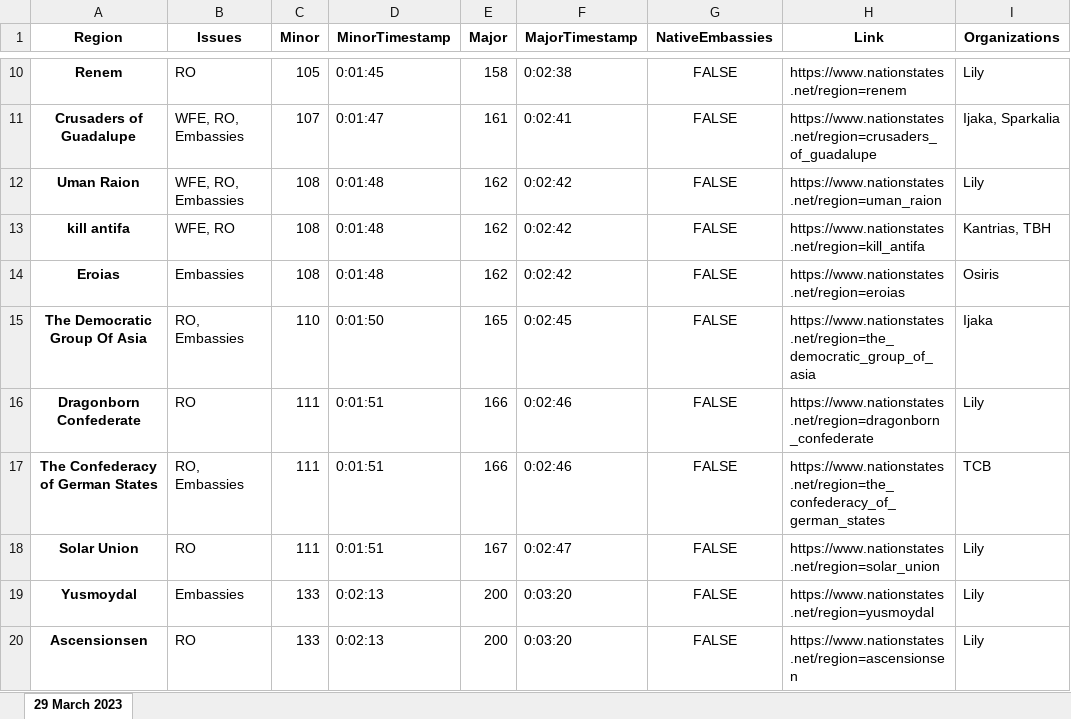
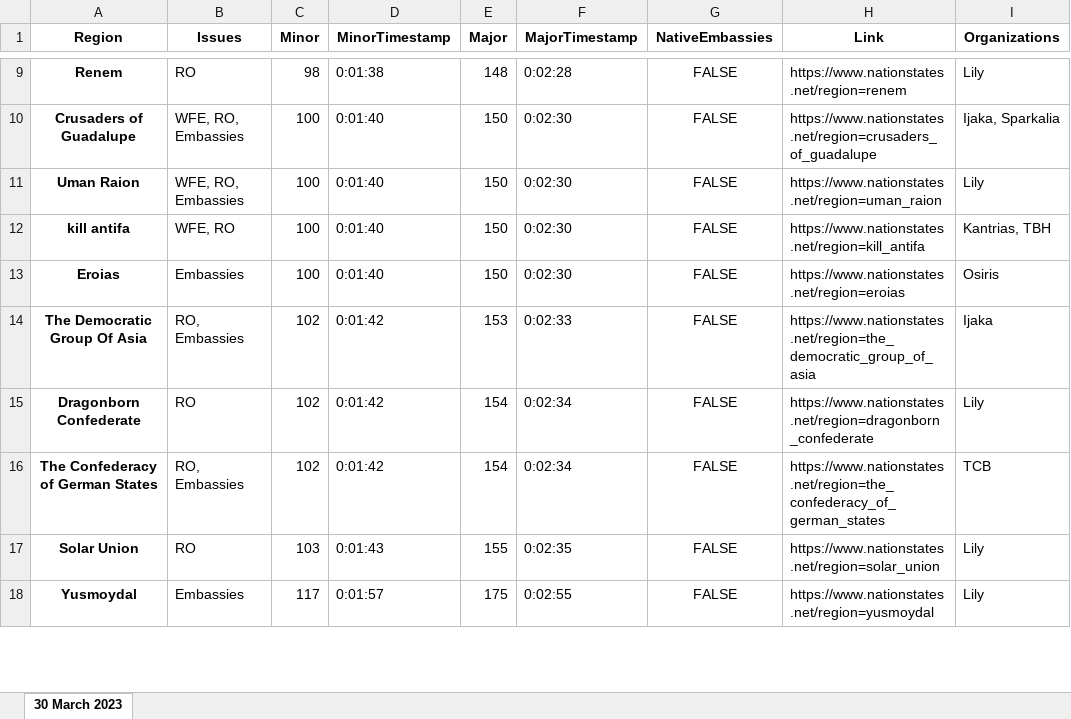
Before and after one commit to esfalsa/puree, an Excel workbook: data/detags.xlsx, sheet 30 March 2023, drawn as a sheet; only a part is shown, gaps mark what is left out; values as stored, in another font and other column widths than the file's, no borders; removed rows and columns are numbered as before the commit, all else as after; the diff covers the shown part only; the diff names each change by its address in the sheet, - before the commit and + after, or states it on an @@ line.

Commit message:
Add practice region flagging

```diff
--- a/data/detags.xlsx (sheet 30 March 2023)
+++ b/data/detags.xlsx (sheet 30 March 2023)
-sheet tab: 29 March 2023
+sheet tab: 30 March 2023
-C9 (Minor): 105
+C9 (Minor): 98
-D9 (MinorTimestamp): 0:01:45
+D9 (MinorTimestamp): 0:01:38
-E9 (Major): 158
+E9 (Major): 148
-F9 (MajorTimestamp): 0:02:38
+F9 (MajorTimestamp): 0:02:28
-C10 (Minor): 107
+C10 (Minor): 100
-D10 (MinorTimestamp): 0:01:47
+D10 (MinorTimestamp): 0:01:40
-E10 (Major): 161
+E10 (Major): 150
-F10 (MajorTimestamp): 0:02:41
+F10 (MajorTimestamp): 0:02:30
-C11:C13 (Minor): 108
+C11:C13 (Minor): 100
-D11:D13 (MinorTimestamp): 0:01:48
+D11:D13 (MinorTimestamp): 0:01:40
-E11:E13 (Major): 162
+E11:E13 (Major): 150
-F11:F13 (MajorTimestamp): 0:02:42
+F11:F13 (MajorTimestamp): 0:02:30
-C14 (Minor): 110
+C14 (Minor): 102
-D14 (MinorTimestamp): 0:01:50
+D14 (MinorTimestamp): 0:01:42
-E14 (Major): 165
+E14 (Major): 153
-F14 (MajorTimestamp): 0:02:45
+F14 (MajorTimestamp): 0:02:33
-C15:C16 (Minor): 111
+C15:C16 (Minor): 102
-D15:D16 (MinorTimestamp): 0:01:51
+D15:D16 (MinorTimestamp): 0:01:42
-E15:E16 (Major): 166
+E15:E16 (Major): 154
-F15:F16 (MajorTimestamp): 0:02:46
+F15:F16 (MajorTimestamp): 0:02:34
-C17 (Minor): 111
+C17 (Minor): 103
-D17 (MinorTimestamp): 0:01:51
+D17 (MinorTimestamp): 0:01:43
-E17 (Major): 167
+E17 (Major): 155
-F17 (MajorTimestamp): 0:02:47
+F17 (MajorTimestamp): 0:02:35
-C18 (Minor): 133
+C18 (Minor): 117
-D18 (MinorTimestamp): 0:02:13
+D18 (MinorTimestamp): 0:01:57
-E18 (Major): 200
+E18 (Major): 175
-F18 (MajorTimestamp): 0:03:20
+F18 (MajorTimestamp): 0:02:55
-row 20: Ascensionsen | RO | 133 | 0:02:13 | 200 | 0:03:20 | FALSE | https://www.nationstates.net/region=ascensionsen | Lily
```
Also changed, not shown: 18 removed rows and 233 edited cells elsewhere in this sheet, data/history.xlsx, 15 other files.
